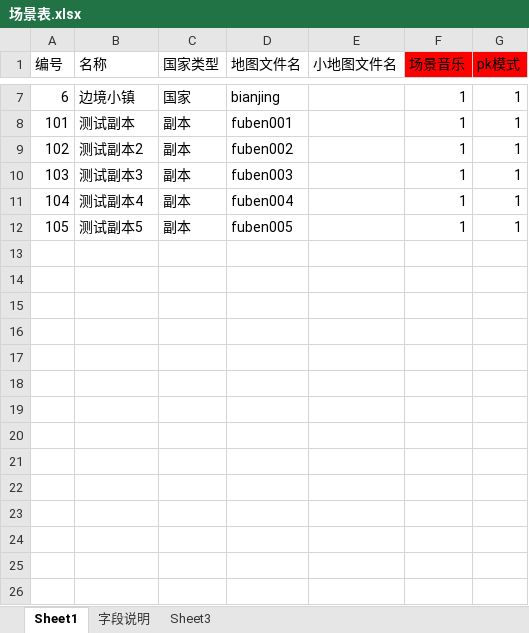
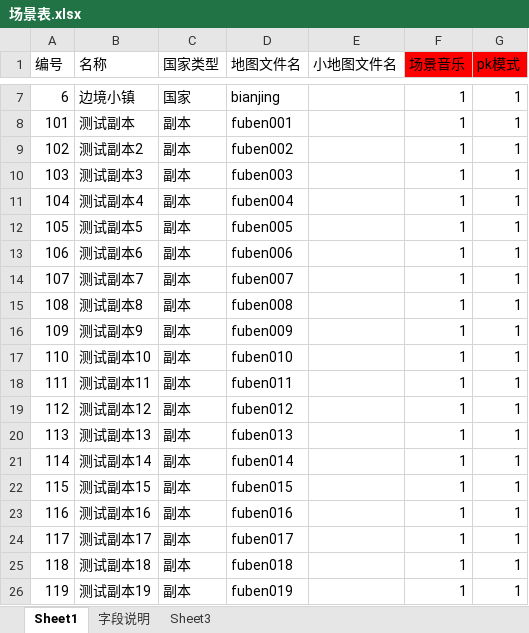
Before and after one commit to Klanly/BWM, an Excel workbook: doc/table/场景表.xlsx, sheet Sheet1, drawn as a sheet; only a part is shown, gaps mark what is left out; values as stored, in another font and other column widths than the file's, no borders; the diff names each change by its address in the sheet, - before the commit and + after, or states it on an @@ line.

Commit message:
增加了新场景的ID配置

```diff
--- a/doc/table/场景表.xlsx (sheet Sheet1)
+++ b/doc/table/场景表.xlsx (sheet Sheet1)
+row 13: 106 | 测试副本6 | 副本 | fuben006 |  | 1 | 1
+row 14: 107 | 测试副本7 | 副本 | fuben007 |  | 1 | 1
+row 15: 108 | 测试副本8 | 副本 | fuben008 |  | 1 | 1
+row 16: 109 | 测试副本9 | 副本 | fuben009 |  | 1 | 1
+row 17: 110 | 测试副本10 | 副本 | fuben010 |  | 1 | 1
+row 18: 111 | 测试副本11 | 副本 | fuben011 |  | 1 | 1
+row 19: 112 | 测试副本12 | 副本 | fuben012 |  | 1 | 1
+row 20: 113 | 测试副本13 | 副本 | fuben013 |  | 1 | 1
+row 21: 114 | 测试副本14 | 副本 | fuben014 |  | 1 | 1
+row 22: 115 | 测试副本15 | 副本 | fuben015 |  | 1 | 1
+row 23: 116 | 测试副本16 | 副本 | fuben016 |  | 1 | 1
+row 24: 117 | 测试副本17 | 副本 | fuben017 |  | 1 | 1
+row 25: 118 | 测试副本18 | 副本 | fuben018 |  | 1 | 1
+row 26: 119 | 测试副本19 | 副本 | fuben019 |  | 1 | 1
```
